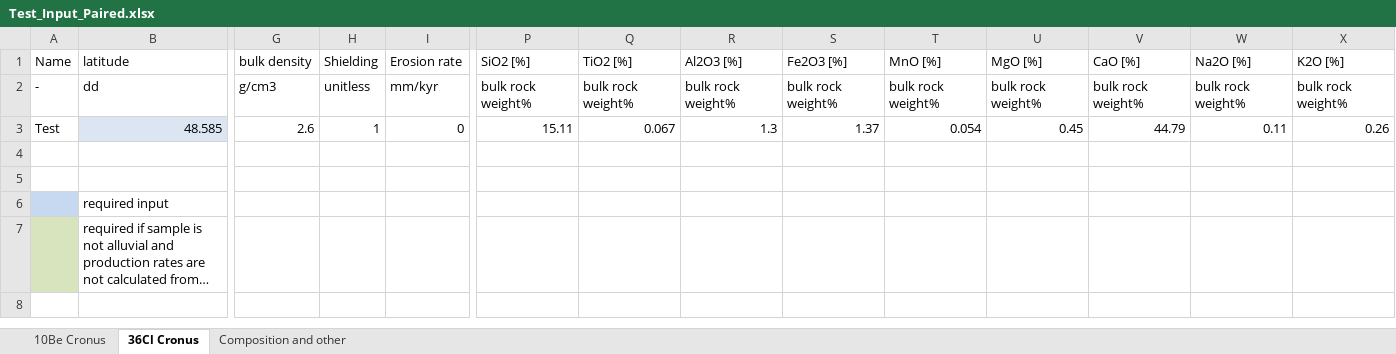
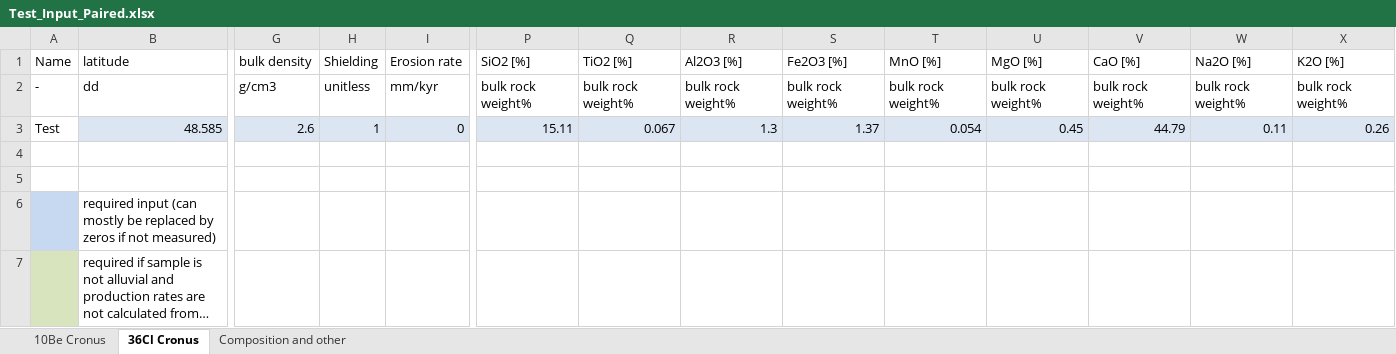
Before and after one commit to Richard-Ott/WeCode, an Excel workbook: Test_Input_Paired.xlsx, sheet 36Cl Cronus, drawn as a sheet; only a part is shown, gaps mark what is left out; long unchanged cells end in …; values as stored, in another font and other column widths than the file's, no borders; the diff covers the shown part only; the diff names each change by its address in the sheet, - before the commit and + after, or states it on an @@ line.

```diff
--- a/Test_Input_Paired.xlsx (sheet 36Cl Cronus)
+++ b/Test_Input_Paired.xlsx (sheet 36Cl Cronus)
-G3:I3 fill: none
+G3:I3 fill: #DCE6F2
-P3:X3 fill: none
+P3:X3 fill: #DCE6F2
-B6: required input
+B6: required input (can mostly be replaced by zeros if not measured)
```
Also changed, not shown: cell formats elsewhere in this sheet, sheet 10Be Cronus, sheet Composition and other, Test_Input_Single_Be.xlsx, Test_Input_Single_Cl.xlsx, 10 other files.
